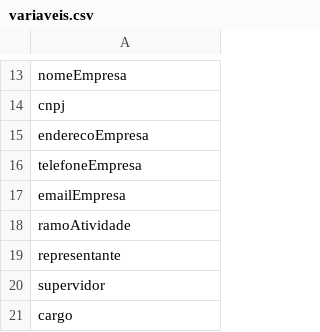
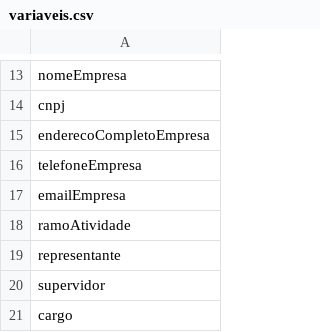
Before and after one commit to luelsilva/lco.com.br, a CSV file: estagio/tce/print/variaveis.csv, drawn as a sheet; only a part is shown, gaps mark what is left out.

```diff
--- a/estagio/tce/print/variaveis.csv
+++ b/estagio/tce/print/variaveis.csv
@@ -14,3 +14,3 @@ nomeEmpresa
 cnpj
-enderecoEmpresa
+enderecoCompletoEmpresa
 telefoneEmpresa
```
Also changed, not shown: 3 other files.
